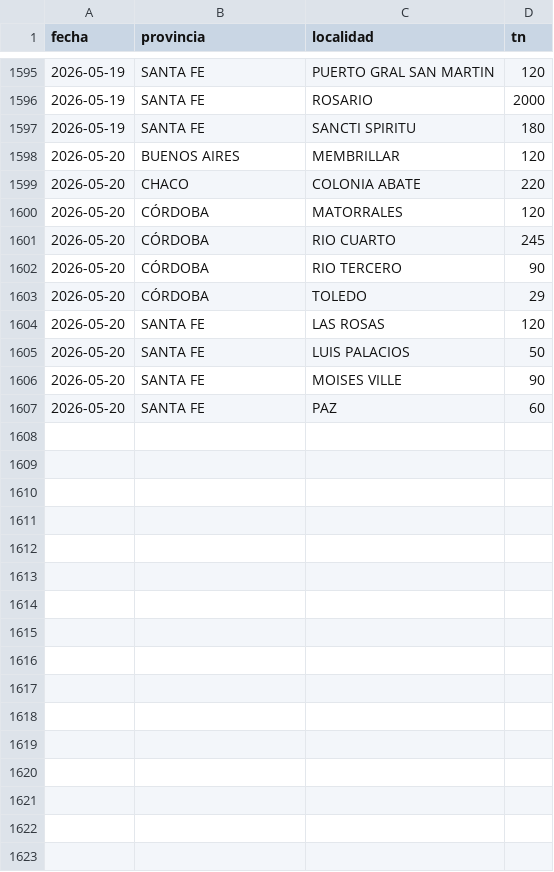
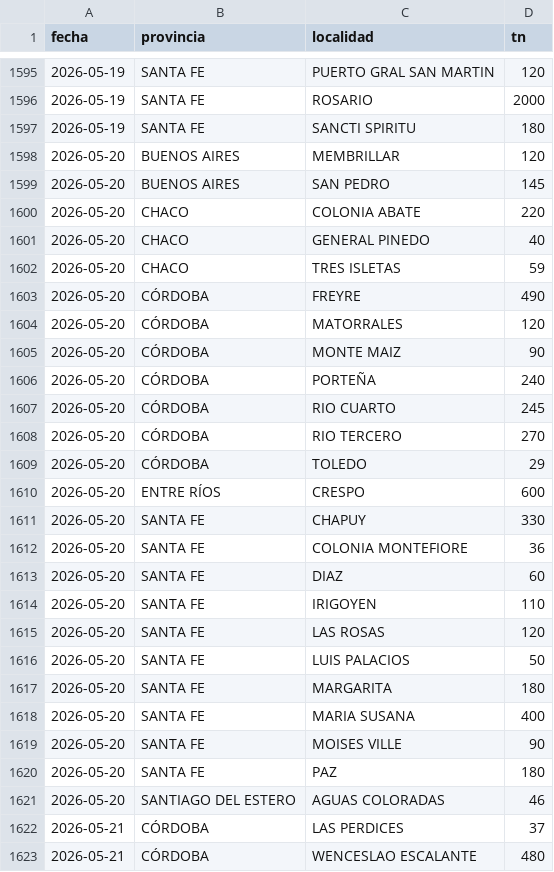
Before and after one commit to alfonsoancarola/app-all, a CSV file: fs_maiz/data/origenes_sorgo.csv, drawn as a sheet; only a part is shown, gaps mark what is left out.

```diff
--- a/fs_maiz/data/origenes_sorgo.csv
+++ b/fs_maiz/data/origenes_sorgo.csv
@@ -1598,10 +1598,26 @@ fecha,provincia,localidad,tn
 2026-05-20,BUENOS AIRES,MEMBRILLAR,120
+2026-05-20,BUENOS AIRES,SAN PEDRO,145
 2026-05-20,CHACO,COLONIA ABATE,220
+2026-05-20,CHACO,GENERAL PINEDO,40
+2026-05-20,CHACO,TRES ISLETAS,59
+2026-05-20,CÓRDOBA,FREYRE,490
 2026-05-20,CÓRDOBA,MATORRALES,120
+2026-05-20,CÓRDOBA,MONTE MAIZ,90
+2026-05-20,CÓRDOBA,PORTEÑA,240
 2026-05-20,CÓRDOBA,RIO CUARTO,245
-2026-05-20,CÓRDOBA,RIO TERCERO,90
+2026-05-20,CÓRDOBA,RIO TERCERO,270
 2026-05-20,CÓRDOBA,TOLEDO,29
+2026-05-20,ENTRE RÍOS,CRESPO,600
+2026-05-20,SANTA FE,CHAPUY,330
+2026-05-20,SANTA FE,COLONIA MONTEFIORE,36
+2026-05-20,SANTA FE,DIAZ,60
+2026-05-20,SANTA FE,IRIGOYEN,110
 2026-05-20,SANTA FE,LAS ROSAS,120
 2026-05-20,SANTA FE,LUIS PALACIOS,50
+2026-05-20,SANTA FE,MARGARITA,180
+2026-05-20,SANTA FE,MARIA SUSANA,400
 2026-05-20,SANTA FE,MOISES VILLE,90
-2026-05-20,SANTA FE,PAZ,60
+2026-05-20,SANTA FE,PAZ,180
+2026-05-20,SANTIAGO DEL ESTERO,AGUAS COLORADAS,46
+2026-05-21,CÓRDOBA,LAS PERDICES,37
+2026-05-21,CÓRDOBA,WENCESLAO ESCALANTE,480
```
Also changed, not shown: fs_maiz/data/matriz_fs.csv, fs_maiz/data/matriz_maiz.csv, 27 other files.
